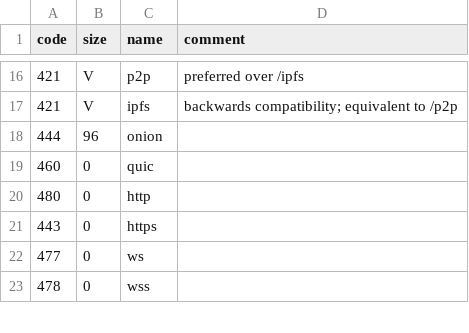
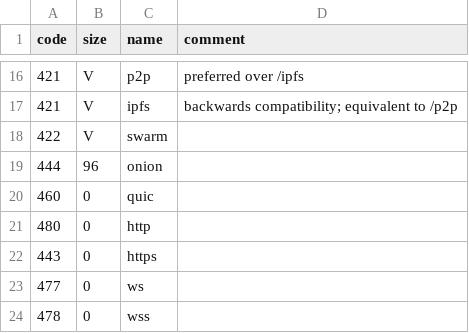
Before and after one commit to multiformats/multiaddr, a CSV file: protocols.csv, drawn as a sheet; only a part is shown, gaps mark what is left out; the diff names each change by its address in the sheet, - before the commit and + after, or states it on an @@ line.

Commit message:
add swarm as protocol

```diff
--- a/protocols.csv
+++ b/protocols.csv
+row 18: 422 | V | swarm
```
Also changed, not shown: 1 other file.
